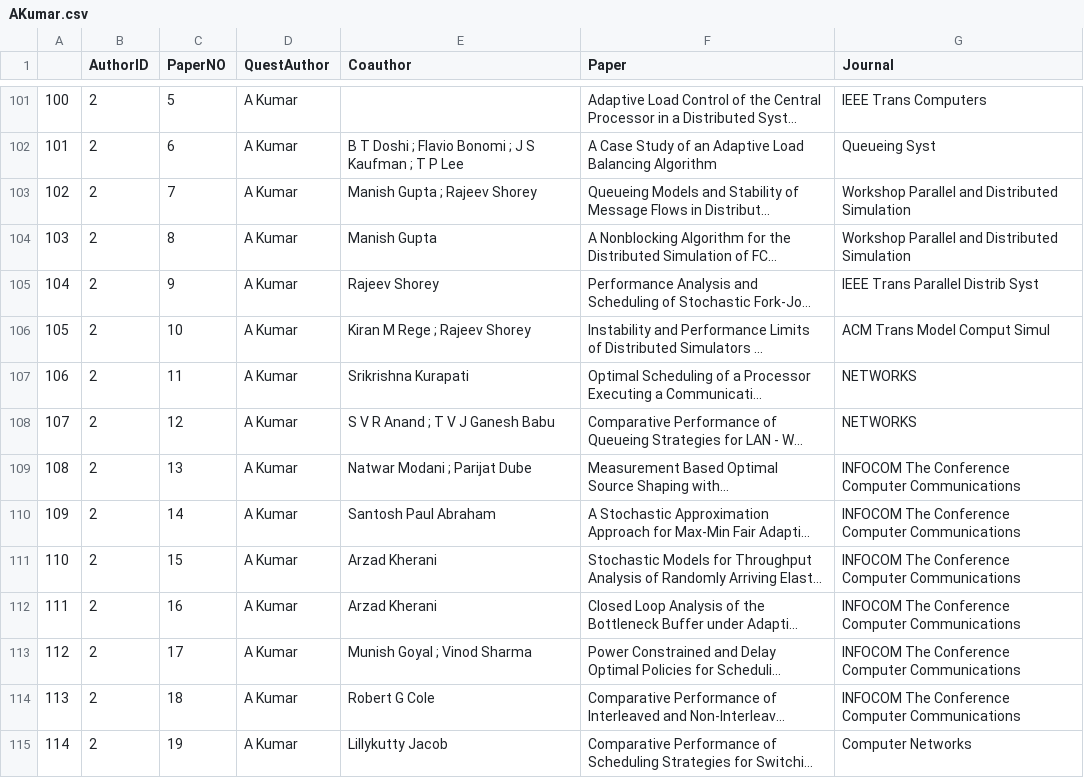
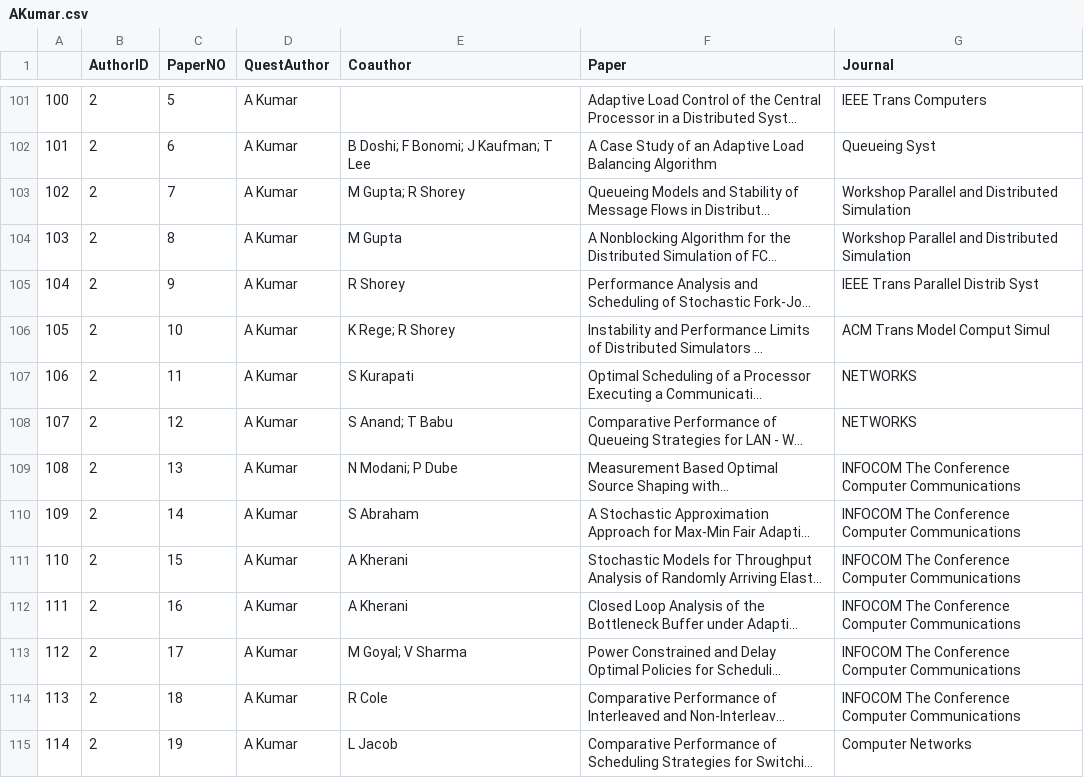
Before and after one commit to TZstatsADS/Spr2017-proj4-team6, a CSV file: output/AKumar.csv, drawn as a sheet; only a part is shown, gaps mark what is left out; long unchanged cells end in …; the diff covers the shown part only; the diff names each change by its address in the sheet, - before the commit and + after, or states it on an @@ line.

```diff
--- a/output/AKumar.csv
+++ b/output/AKumar.csv
-E102 (Coauthor): B T Doshi ; Flavio Bonomi ; J S Kaufman ; T P Lee
+E102 (Coauthor): B Doshi; F Bonomi; J Kaufman; T Lee
-E103 (Coauthor): Manish Gupta ; Rajeev Shorey
+E103 (Coauthor): M Gupta; R Shorey
-E104 (Coauthor): Manish Gupta
+E104 (Coauthor): M Gupta
-E105 (Coauthor): Rajeev Shorey
+E105 (Coauthor): R Shorey
-E106 (Coauthor): Kiran M Rege ; Rajeev Shorey
+E106 (Coauthor): K Rege; R Shorey
-E107 (Coauthor): Srikrishna Kurapati
+E107 (Coauthor): S Kurapati
-E108 (Coauthor): S V R Anand ; T V J Ganesh Babu
+E108 (Coauthor): S Anand; T Babu
-E109 (Coauthor): Natwar Modani ; Parijat Dube
+E109 (Coauthor): N Modani; P Dube
-E110 (Coauthor): Santosh Paul Abraham
+E110 (Coauthor): S Abraham
-E111:E112 (Coauthor): Arzad Kherani
+E111:E112 (Coauthor): A Kherani
-E113 (Coauthor): Munish Goyal ; Vinod Sharma
+E113 (Coauthor): M Goyal; V Sharma
-E114 (Coauthor): Robert G Cole
+E114 (Coauthor): R Cole
-E115 (Coauthor): Lillykutty Jacob
+E115 (Coauthor): L Jacob
```
Also changed, not shown: 150 edited cells elsewhere in this file, output/DJohnson.csv, output/JRobinson.csv, 12 other files.
